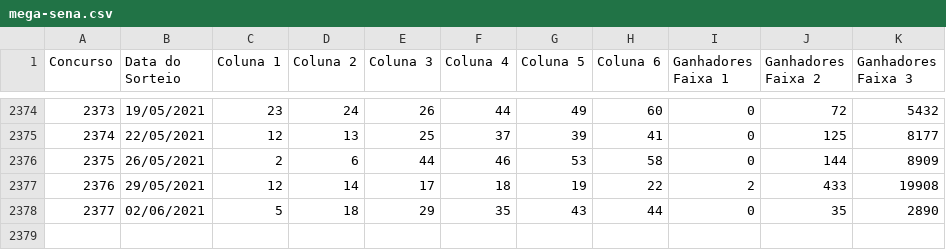
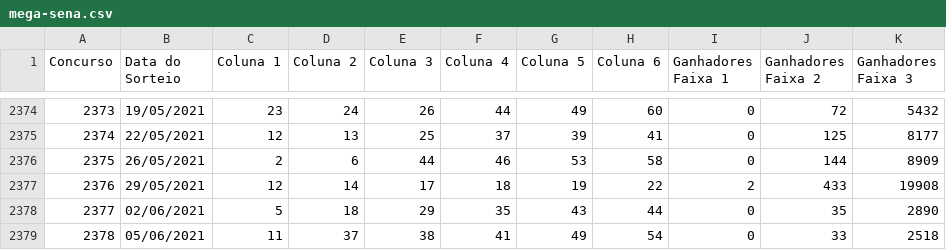
Before and after one commit to b2005luis/Brincando-de-machine-learning-com-Python, a CSV file: mega-sena.csv, drawn as a sheet; only a part is shown, gaps mark what is left out; the diff names each change by its address in the sheet, - before the commit and + after, or states it on an @@ line.

```diff
--- a/mega-sena.csv
+++ b/mega-sena.csv
+row 2379: 2378 | 05/06/2021 | 11 | 37 | 38 | 41 | 49 | 54 | 0 | 33 | 2518
```
Also changed, not shown: 1 other file.
